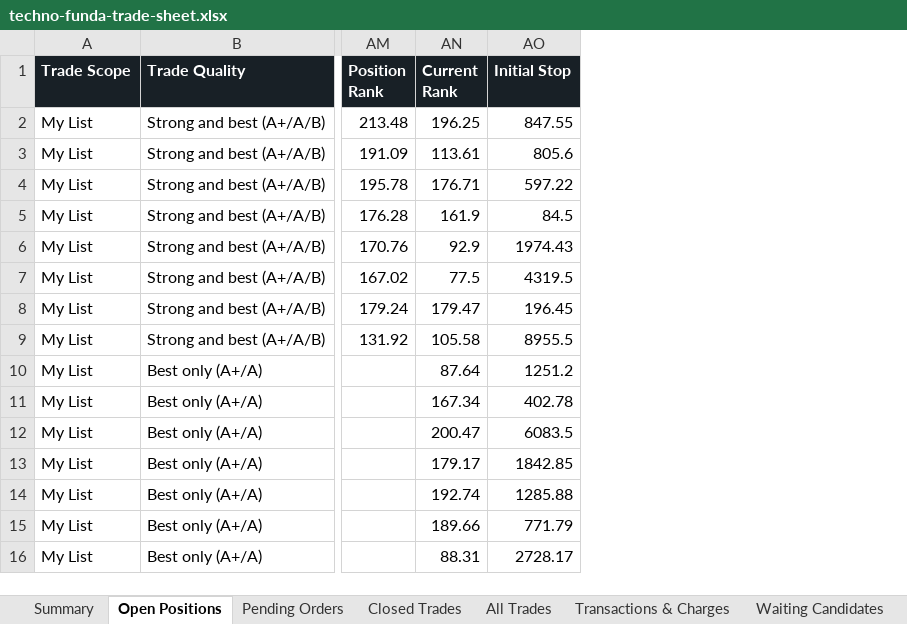
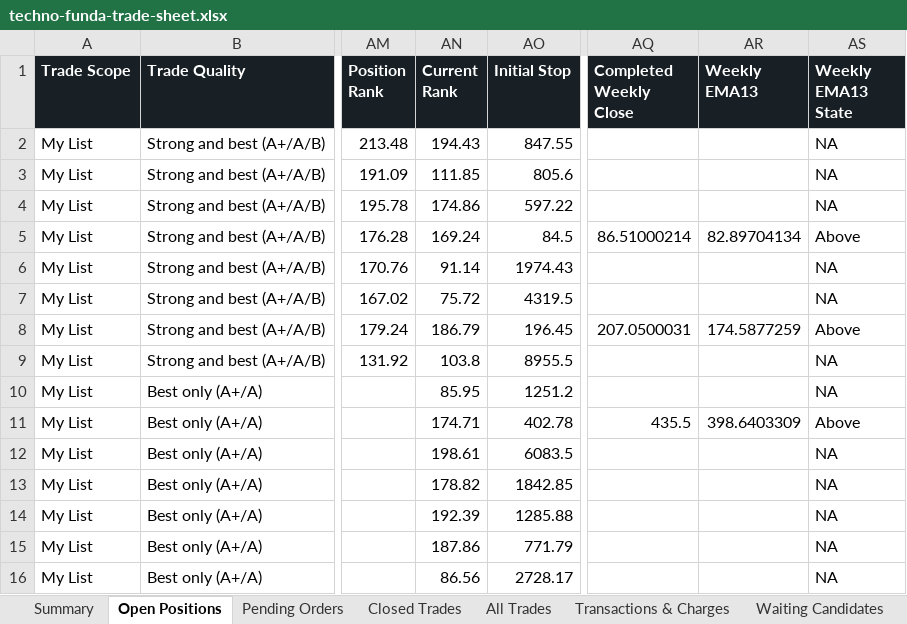
Before and after one commit to smit5927/techno-funda-screener, an Excel workbook: data/techno-funda-trade-sheet.xlsx, sheet Open Positions, drawn as a sheet; only a part is shown, gaps mark what is left out; values as stored, in another font and other column widths than the file's, no borders; the diff names each change by its address in the sheet, - before the commit and + after, or states it on an @@ line.

```diff
--- a/data/techno-funda-trade-sheet.xlsx (sheet Open Positions)
+++ b/data/techno-funda-trade-sheet.xlsx (sheet Open Positions)
+column AQ (Completed Weekly Close), rows 5-11: 86.51000214 |  |  | 207.0500031 |  |  | 435.5
+column AR (Weekly EMA13), rows 5-11: 82.89704134 |  |  | 174.5877259 |  |  | 398.6403309
+column AS (Weekly EMA13 State), rows 2-16: NA | NA | NA | Above | NA | NA | Above | NA | NA | Above | NA | NA | NA | NA | NA
-AN2 (Current Rank): 196.25
+AN2 (Current Rank): 194.43
-AN3 (Current Rank): 113.61
+AN3 (Current Rank): 111.85
-AN4 (Current Rank): 176.71
+AN4 (Current Rank): 174.86
-AN5 (Current Rank): 161.9
+AN5 (Current Rank): 169.24
-AN6 (Current Rank): 92.9
+AN6 (Current Rank): 91.14
-AN7 (Current Rank): 77.5
+AN7 (Current Rank): 75.72
-AN8 (Current Rank): 179.47
+AN8 (Current Rank): 186.79
-AN9 (Current Rank): 105.58
+AN9 (Current Rank): 103.8
-AN10 (Current Rank): 87.64
+AN10 (Current Rank): 85.95
-AN11 (Current Rank): 167.34
+AN11 (Current Rank): 174.71
-AN12 (Current Rank): 200.47
+AN12 (Current Rank): 198.61
-AN13 (Current Rank): 179.17
+AN13 (Current Rank): 178.82
-AN14 (Current Rank): 192.74
+AN14 (Current Rank): 192.39
-AN15 (Current Rank): 189.66
+AN15 (Current Rank): 187.86
-AN16 (Current Rank): 88.31
+AN16 (Current Rank): 86.56
```
Also changed, not shown: sheet Waiting Candidates, sheet All Trades, sheet Candidate Decision Log, sheet Pending Orders, sheet Closed Trades, sheet Summary, 4 other files.
